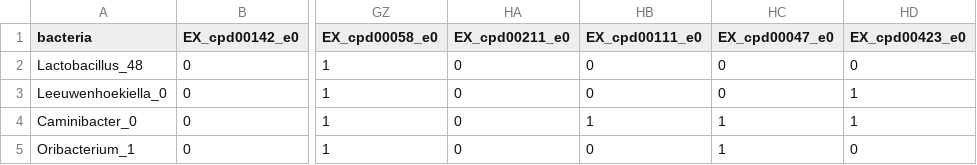
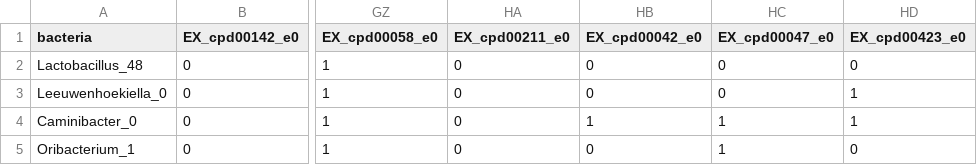
Before and after one commit to danielriosgarza/bacterial_passengers.py, a TSV file: input_files/metabolites_present.tsv, drawn as a sheet; only a part is shown, gaps mark what is left out; the diff names each change by its address in the sheet, - before the commit and + after, or states it on an @@ line.

Commit message:
Update metabolites_present.tsv

```diff
--- a/input_files/metabolites_present.tsv
+++ b/input_files/metabolites_present.tsv
-HB1: EX_cpd00111_e0
+HB1: EX_cpd00042_e0
```
